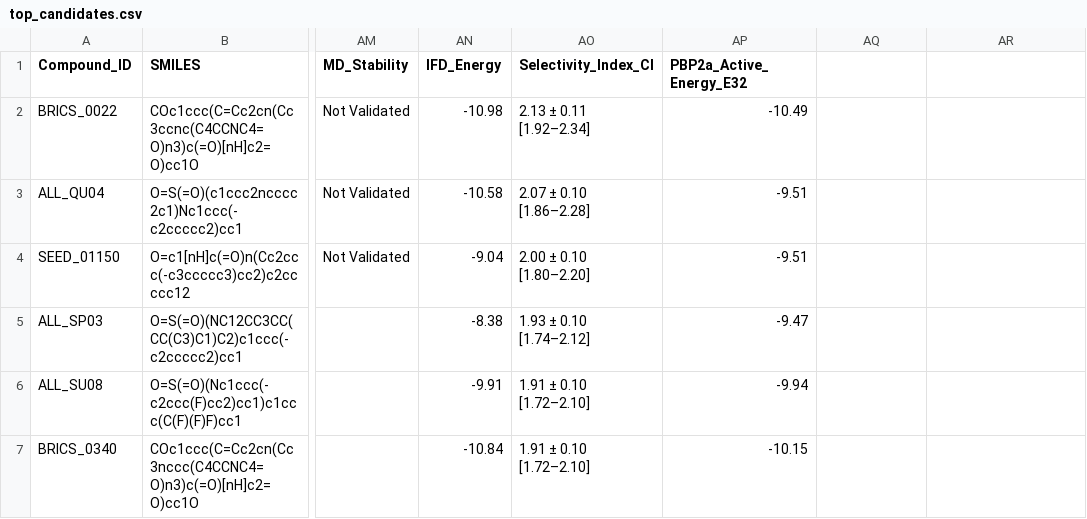
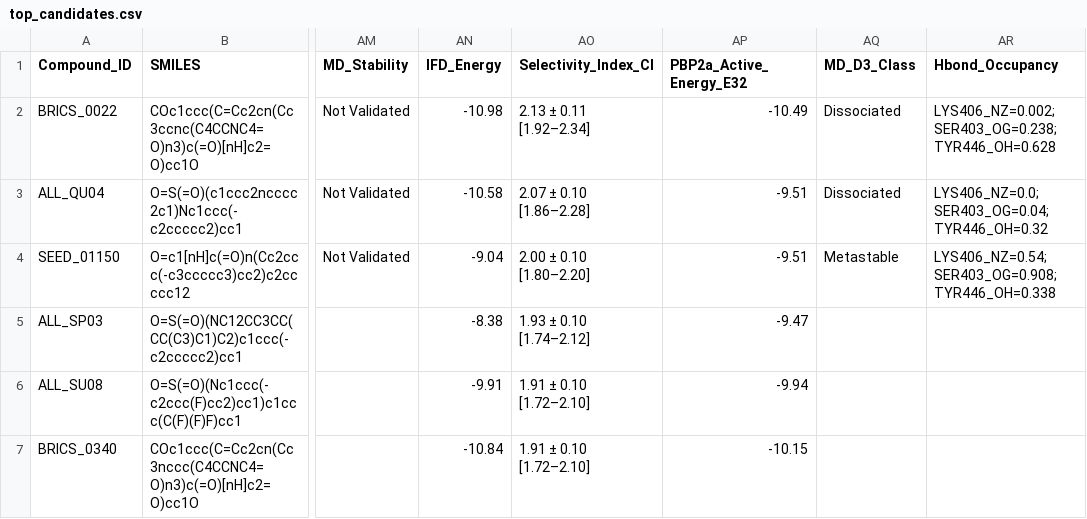
Before and after one commit to tomwolfe/AutoAntibiotic, a CSV file: output/top_candidates.csv, drawn as a sheet; only a part is shown, gaps mark what is left out; the diff names each change by its address in the sheet, - before the commit and + after, or states it on an @@ line.

```diff
--- a/output/top_candidates.csv
+++ b/output/top_candidates.csv
-AQ1: (empty)
+AQ1: MD_D3_Class
-AR1: (empty)
+AR1: Hbond_Occupancy
-AQ2:AQ3 (MD_D3_Class): (empty)
+AQ2:AQ3 (MD_D3_Class): Dissociated
-AR2 (Hbond_Occupancy): (empty)
+AR2 (Hbond_Occupancy): LYS406_NZ=0.002; SER403_OG=0.238; TYR446_OH=0.628
-AR3 (Hbond_Occupancy): (empty)
+AR3 (Hbond_Occupancy): LYS406_NZ=0.0; SER403_OG=0.04; TYR446_OH=0.32
-AQ4 (MD_D3_Class): (empty)
+AQ4 (MD_D3_Class): Metastable
-AR4 (Hbond_Occupancy): (empty)
+AR4 (Hbond_Occupancy): LYS406_NZ=0.54; SER403_OG=0.908; TYR446_OH=0.338
```
Also changed, not shown: 23 other files.
